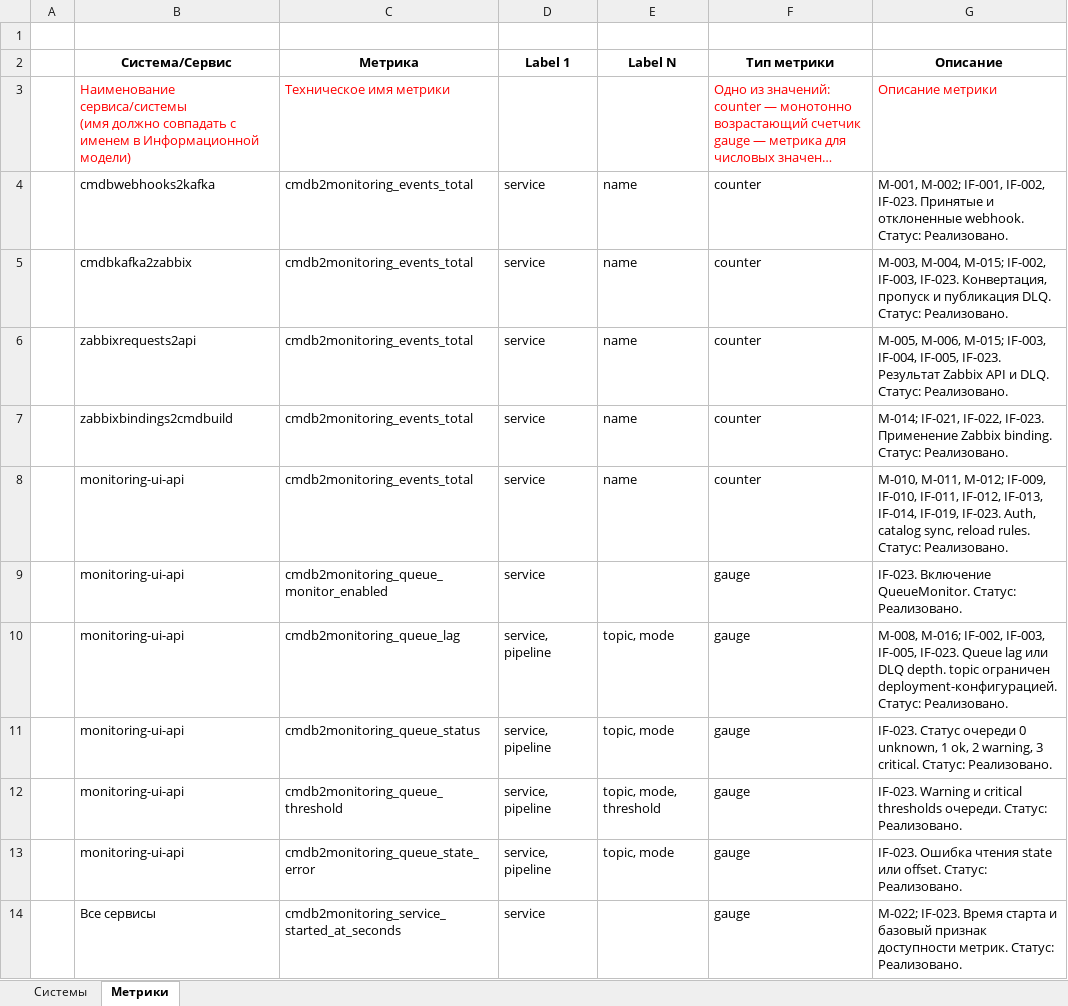
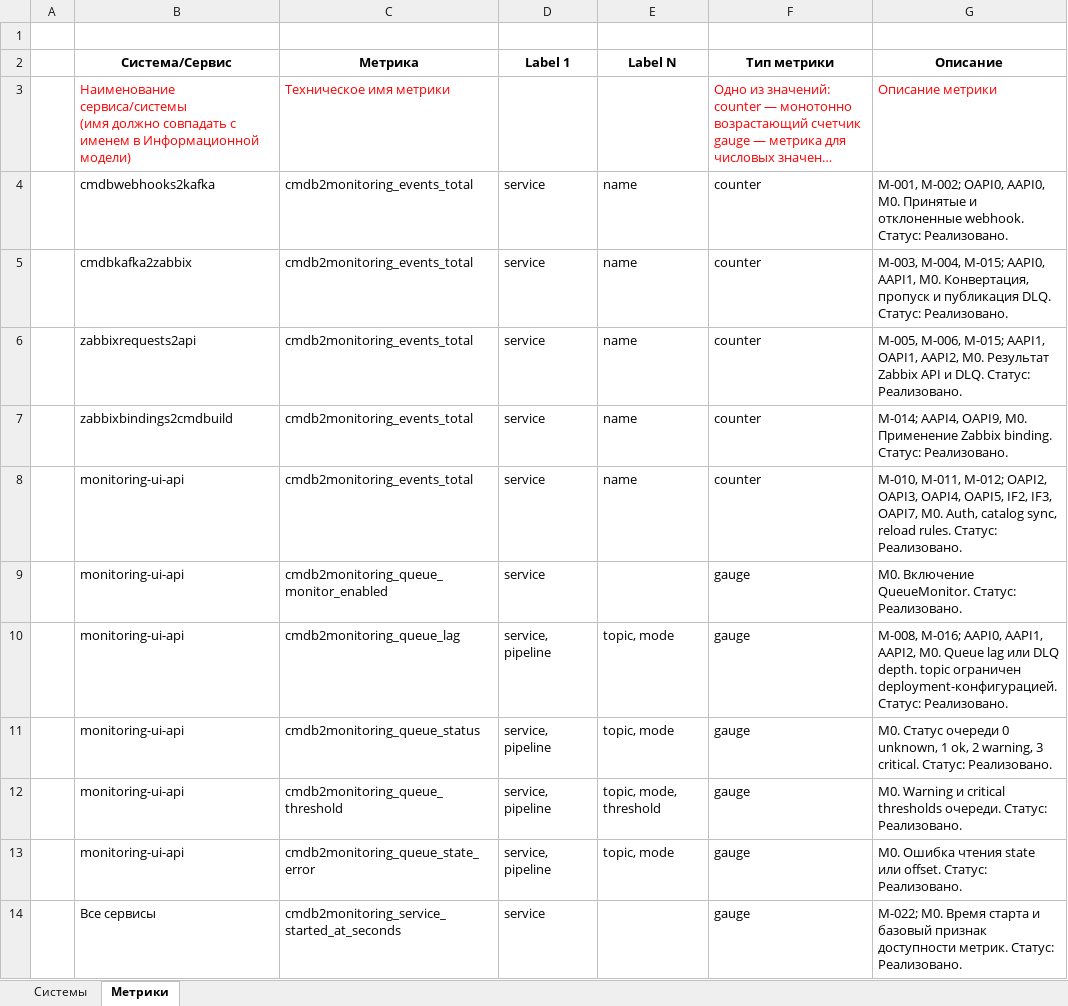
Before and after one commit to igorlyapin-max/cmdb2monitoring, an Excel workbook: aa/xlsx/metrics-map.xlsx, sheet Метрики, drawn as a sheet; only a part is shown; long unchanged cells end in …; values as stored, in another font and other column widths than the file's, no borders; the diff covers the shown part only; the diff names each change by its address in the sheet, - before the commit and + after, or states it on an @@ line.

Commit message:
fix: harden monitoring deployment and diagnostics

```diff
--- a/aa/xlsx/metrics-map.xlsx (sheet Метрики)
+++ b/aa/xlsx/metrics-map.xlsx (sheet Метрики)
-G4 (Описание): M-001, M-002; IF-001, IF-002, IF-023. Принятые и…
+G4 (Описание): M-001, M-002; OAPI0, AAPI0, M0. Принятые и…
-G5 (Описание): …M-004, M-015; IF-002, IF-003, IF-023. Конвертация, пропуск…
+G5 (Описание): …M-004, M-015; AAPI0, AAPI1, M0. Конвертация, пропуск…
-G6 (Описание): …M-006, M-015; IF-003, IF-004, IF-005, IF-023. Результат Zabbix…
+G6 (Описание): …M-006, M-015; AAPI1, OAPI1, AAPI2, M0. Результат Zabbix…
-G7 (Описание): M-014; IF-021, IF-022, IF-023. Применение Zabbix…
+G7 (Описание): M-014; AAPI4, OAPI9, M0. Применение Zabbix…
-G8 (Описание): …M-011, M-012; IF-009, IF-010, IF-011, IF-012, IF-013, IF-014, IF-019, IF-023. Auth, catalog…
+G8 (Описание): …M-011, M-012; OAPI2, OAPI3, OAPI4, OAPI5, IF2, IF3, OAPI7, M0. Auth, catalog…
-G9 (Описание): IF-023. Включение QueueMonitor.…
+G9 (Описание): M0. Включение QueueMonitor.…
-G10 (Описание): M-008, M-016; IF-002, IF-003, IF-005, IF-023. Queue lag…
+G10 (Описание): M-008, M-016; AAPI0, AAPI1, AAPI2, M0. Queue lag…
-G11 (Описание): IF-023. Статус очереди…
+G11 (Описание): M0. Статус очереди…
-G12 (Описание): IF-023. Warning и…
+G12 (Описание): M0. Warning и…
-G13 (Описание): IF-023. Ошибка чтения…
+G13 (Описание): M0. Ошибка чтения…
-G14 (Описание): M-022; IF-023. Время старта…
+G14 (Описание): M-022; M0. Время старта…
```
Also changed, not shown: 11 edited cells elsewhere in this sheet, sheet Системы, 38 other files.
